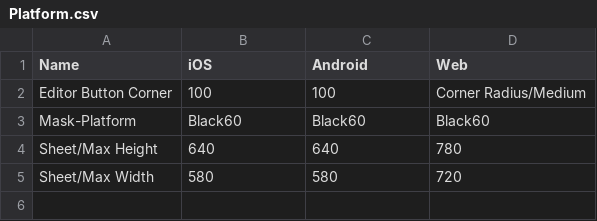
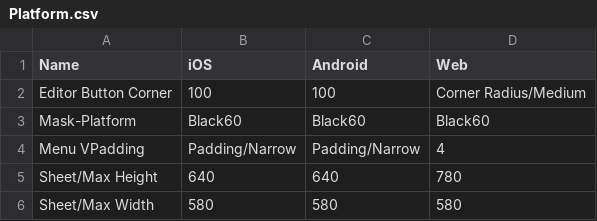
Before and after one commit to XuWeinan123/WallyDesignResources, a CSV file: flomo/Platform.csv, drawn as a sheet.

```diff
--- a/flomo/Platform.csv
+++ b/flomo/Platform.csv
@@ -3,3 +3,4 @@
 "Mask-Platform", "Black60", "Black60", "Black60"
+"Menu VPadding", "Padding/Narrow", "Padding/Narrow", "4"
 "Sheet/Max Height", "640", "640", "780"
-"Sheet/Max Width", "580", "580", "720"
+"Sheet/Max Width", "580", "580", "580"
```
Also changed, not shown: 1 other file.
